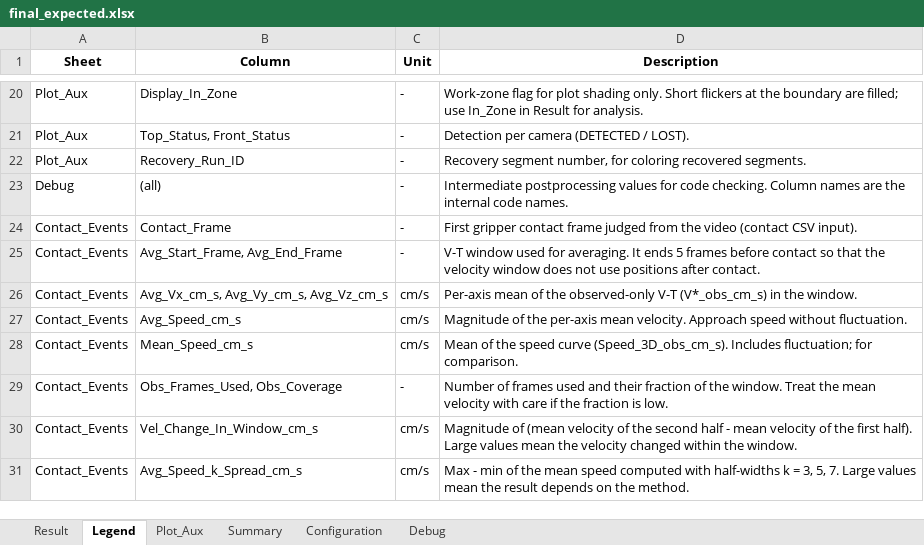
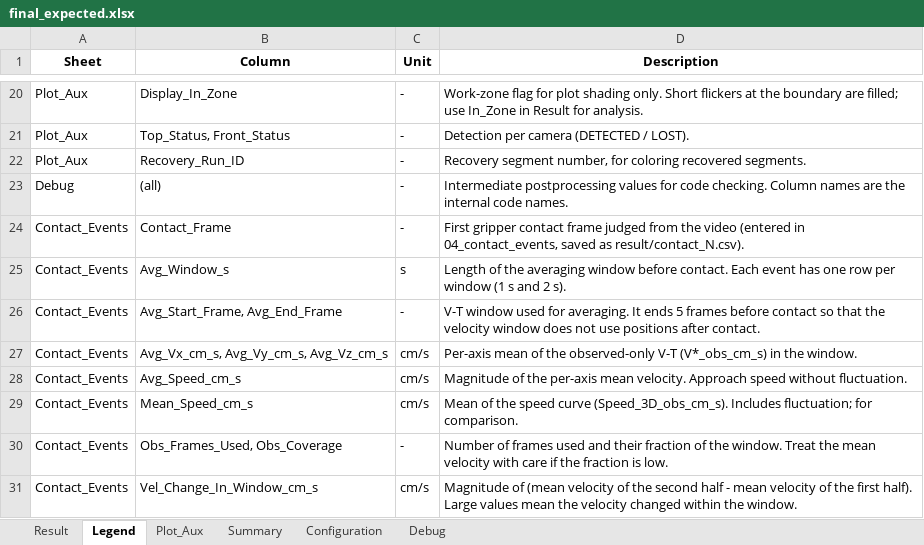
Before and after one commit to dodokim777-boop/underwater-gripper-tracking, an Excel workbook: edit_check/data/final_expected.xlsx, sheet Legend, drawn as a sheet; only a part is shown, gaps mark what is left out; the shorter side is filled out with more unchanged rows; values as stored, in another font and other column widths than the file's, no borders; the diff names each change by its address in the sheet, - before the commit and + after, or states it on an @@ line.

```diff
--- a/edit_check/data/final_expected.xlsx (sheet Legend)
+++ b/edit_check/data/final_expected.xlsx (sheet Legend)
-D24 (Description): …the video (contact CSV input).
+D24 (Description): …the video (entered in 04_contact_events, saved as result/contact_N.csv).
+row 25: Contact_Events | Avg_Window_s | s | Length of the averaging window before contact. Each event has one row per window (1 s and 2 s).
```
Also changed, not shown: 6 other files.
